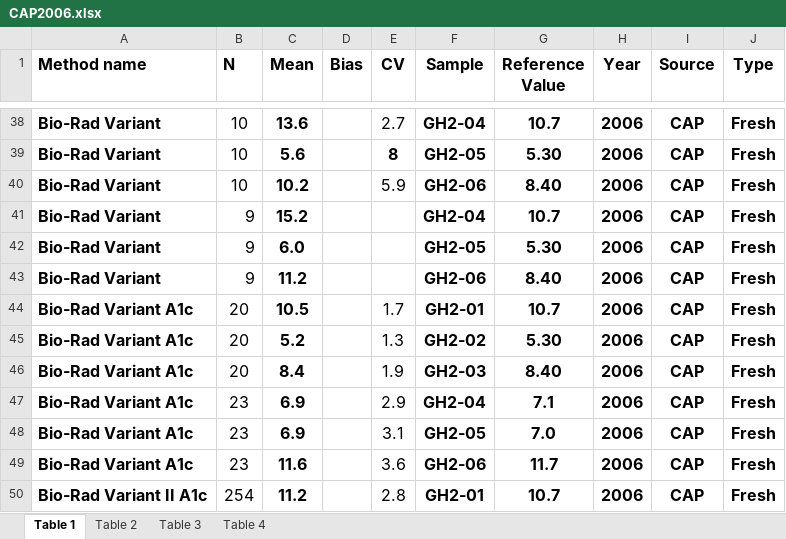
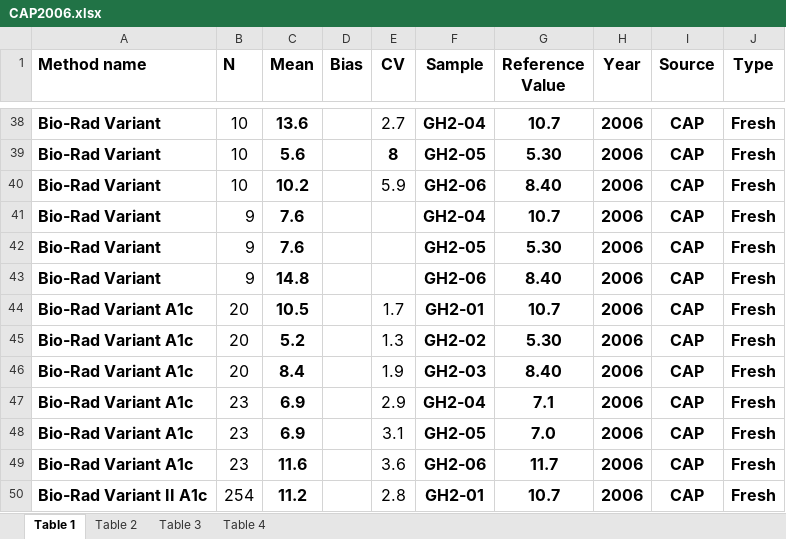
Before and after one commit to DSa-HbA1c/CAP-data, an Excel workbook: CAP2006.xlsx, sheet Table 1, drawn as a sheet; only a part is shown, gaps mark what is left out; values as stored, in another font and other column widths than the file's, no borders; the diff names each change by its address in the sheet, - before the commit and + after, or states it on an @@ line.

Commit message:
Add files via upload

```diff
--- a/CAP2006.xlsx (sheet Table 1)
+++ b/CAP2006.xlsx (sheet Table 1)
-C41 (Mean): 15.2
+C41 (Mean): 7.6
-C42 (Mean): 6.0
+C42 (Mean): 7.6
-C43 (Mean): 11.2
+C43 (Mean): 14.8
```
